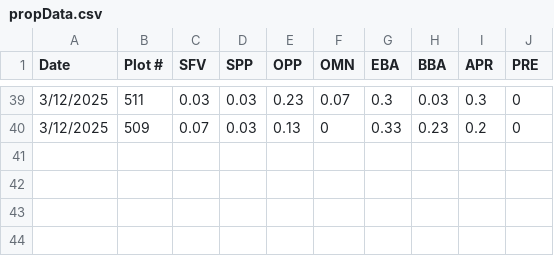
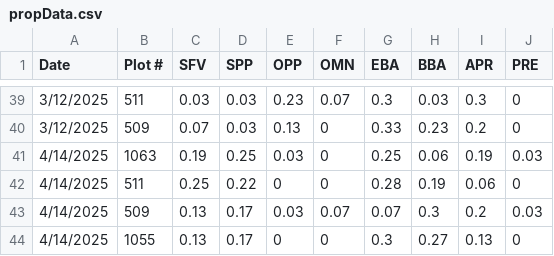
Before and after one commit to justinj4ng/nematodes, a CSV file: nema/propData.csv, drawn as a sheet; only a part is shown, gaps mark what is left out.

Commit message:
add data from April 2025

```diff
--- a/nema/propData.csv
+++ b/nema/propData.csv
@@ -40 +40,5 @@
 3/12/2025,509,0.07,0.03,0.13,0,0.33,0.23,0.2,0
+4/14/2025,1063,0.19,0.25,0.03,0,0.25,0.06,0.19,0.03
+4/14/2025,511,0.25,0.22,0,0,0.28,0.19,0.06,0
+4/14/2025,509,0.13,0.17,0.03,0.07,0.07,0.3,0.2,0.03
+4/14/2025,1055,0.13,0.17,0,0,0.3,0.27,0.13,0
```
Also changed, not shown: nema/nema.csv, 5 other files.
